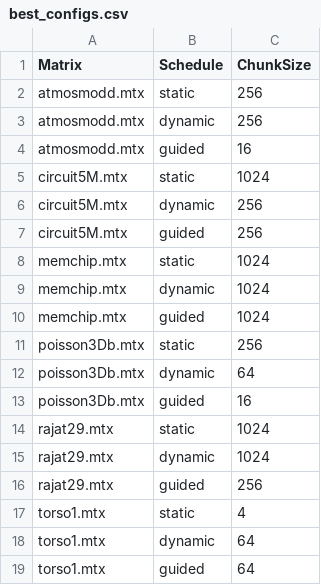
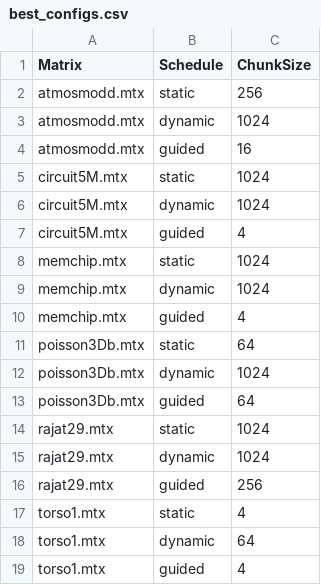
Before and after one commit to mick3ymouse/PARCO-Computing-2026-243976, a CSV file: results/best_configs.csv, drawn as a sheet.

Commit message:
chore: add new best_configs and speedup/efficency data

```diff
--- a/results/best_configs.csv
+++ b/results/best_configs.csv
@@ -2,13 +2,13 @@ Matrix,Schedule,ChunkSize
 atmosmodd.mtx,static,256
-atmosmodd.mtx,dynamic,256
+atmosmodd.mtx,dynamic,1024
 atmosmodd.mtx,guided,16
 circuit5M.mtx,static,1024
-circuit5M.mtx,dynamic,256
-circuit5M.mtx,guided,256
+circuit5M.mtx,dynamic,1024
+circuit5M.mtx,guided,4
 memchip.mtx,static,1024
 memchip.mtx,dynamic,1024
-memchip.mtx,guided,1024
-poisson3Db.mtx,static,256
-poisson3Db.mtx,dynamic,64
-poisson3Db.mtx,guided,16
+memchip.mtx,guided,4
+poisson3Db.mtx,static,64
+poisson3Db.mtx,dynamic,1024
+poisson3Db.mtx,guided,64
 rajat29.mtx,static,1024
@@ -18,2 +18,2 @@ torso1.mtx,static,4
 torso1.mtx,dynamic,64
-torso1.mtx,guided,64
+torso1.mtx,guided,4
```
Also changed, not shown: 1 other file.
